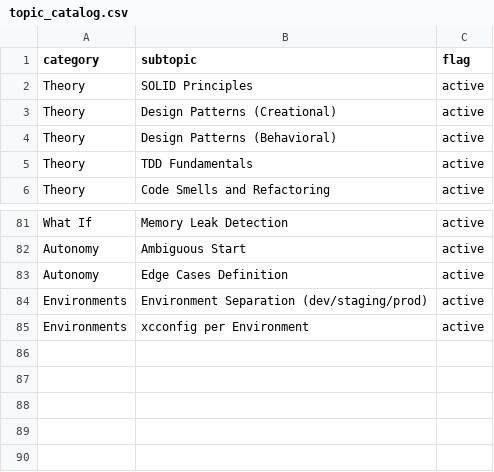
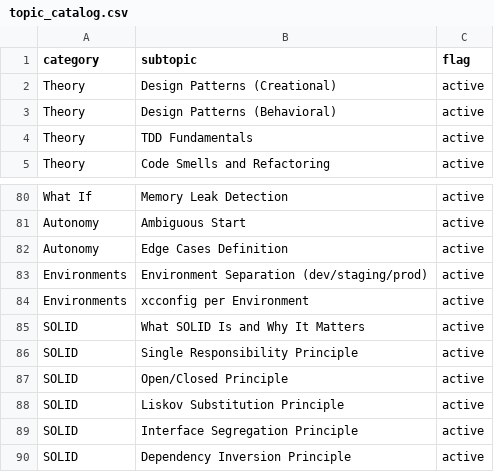
Before and after one commit to joansilva86/ios-interview-coach, a CSV file: topic_catalog.csv, drawn as a sheet; only a part is shown, gaps mark what is left out.

```diff
--- a/topic_catalog.csv
+++ b/topic_catalog.csv
@@ -1,3 +1,2 @@
 category,subtopic,flag
-Theory,SOLID Principles,active
 Theory,Design Patterns (Creational),active
@@ -85 +84,7 @@ Environments,Environment Separation (dev/staging/prod),active
 Environments,xcconfig per Environment,active
+SOLID,What SOLID Is and Why It Matters,active
+SOLID,Single Responsibility Principle,active
+SOLID,Open/Closed Principle,active
+SOLID,Liskov Substitution Principle,active
+SOLID,Interface Segregation Principle,active
+SOLID,Dependency Inversion Principle,active
```
Also changed, not shown: 5 other files.
